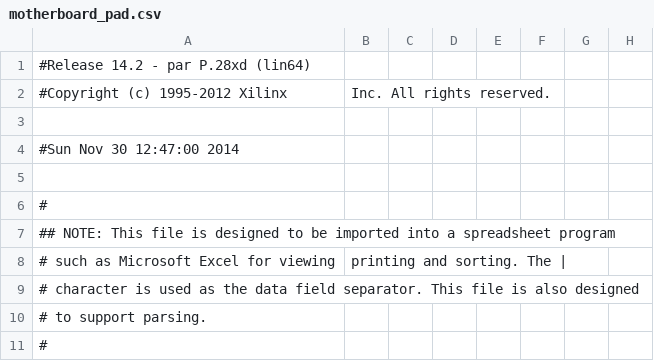
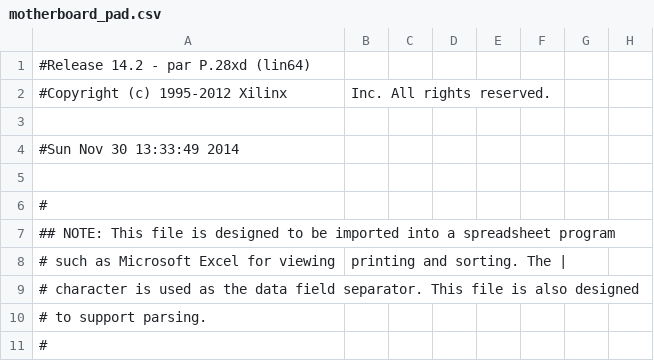
Before and after one commit to eliotw/IBM_PC, a CSV file: pc/ibmpc/motherboard_pad.csv, drawn as a sheet; only a part is shown; the diff names each change by its address in the sheet, - before the commit and + after, or states it on an @@ line.

```diff
--- a/pc/ibmpc/motherboard_pad.csv
+++ b/pc/ibmpc/motherboard_pad.csv
-A4: #Sun Nov 30 12:47:00 2014
+A4: #Sun Nov 30 13:33:49 2014
```
Also changed, not shown: 48 other files.
